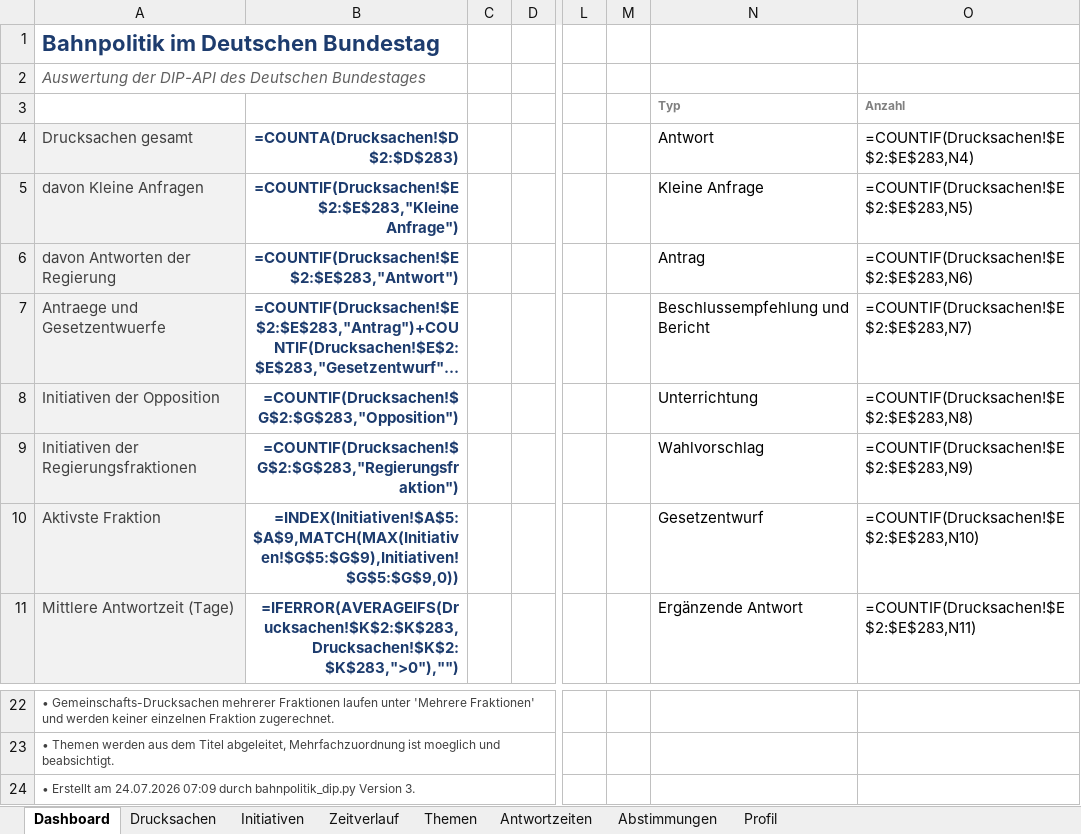
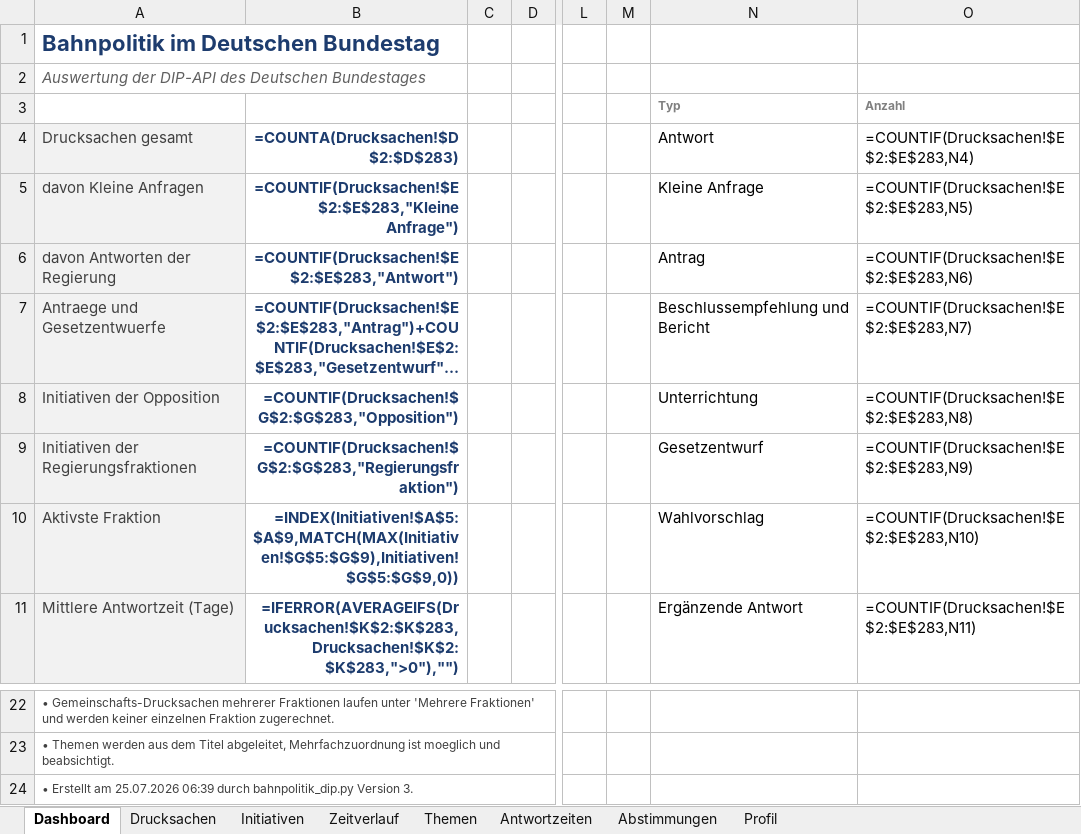
Before and after one commit to Penetrationpasi-hub/DIP-API, an Excel workbook: bahnpolitik_gesamt.xlsx, sheet Dashboard, drawn as a sheet; only a part is shown, gaps mark what is left out; long unchanged cells end in …; values as stored, in another font and other column widths than the file's, no borders; formulas without a stored value are shown as written; charts and pictures not drawn; the diff names each change by its address in the sheet, - before the commit and + after, or states it on an @@ line.

```diff
--- a/bahnpolitik_gesamt.xlsx (sheet Dashboard)
+++ b/bahnpolitik_gesamt.xlsx (sheet Dashboard)
-N9 (Antwort): Wahlvorschlag
+N9 (Antwort): Gesetzentwurf
-N10 (Antwort): Gesetzentwurf
+N10 (Antwort): Wahlvorschlag
-A24 (Drucksachen gesamt): …Erstellt am 24.07.2026 07:09 durch bahnpolitik_dip.py…
+A24 (Drucksachen gesamt): …Erstellt am 25.07.2026 06:39 durch bahnpolitik_dip.py…
```
